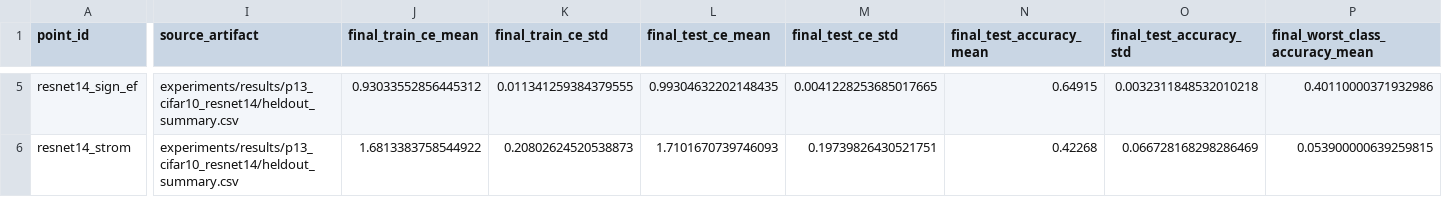
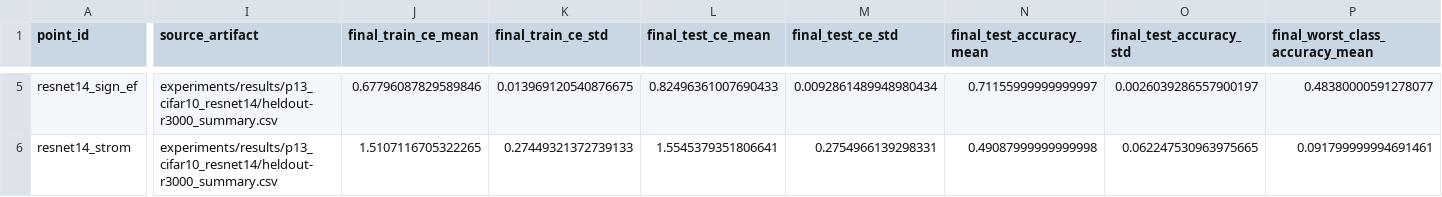
Before and after one commit to j-cap/2026_NeuromorphicFL, a CSV file: paper/ijcnn2027/evidence/p13_resnet14_ten_seed.csv, drawn as a sheet; only a part is shown, gaps mark what is left out; the diff covers the shown part only; the diff names each change by its address in the sheet, - before the commit and + after, or states it on an @@ line.

```diff
--- a/paper/ijcnn2027/evidence/p13_resnet14_ten_seed.csv
+++ b/paper/ijcnn2027/evidence/p13_resnet14_ten_seed.csv
-I5:I6 (source_artifact): experiments/results/p13_cifar10_resnet14/heldout_summary.csv
+I5:I6 (source_artifact): experiments/results/p13_cifar10_resnet14/heldout-r3000_summary.csv
-J5 (final_train_ce_mean): 0.93033552856445312
+J5 (final_train_ce_mean): 0.67796087829589846
-K5 (final_train_ce_std): 0.011341259384379555
+K5 (final_train_ce_std): 0.013969120540876675
-L5 (final_test_ce_mean): 0.99304632202148435
+L5 (final_test_ce_mean): 0.82496361007690433
-M5 (final_test_ce_std): 0.0041228253685017665
+M5 (final_test_ce_std): 0.0092861489948980434
-N5 (final_test_accuracy_mean): 0.64915
+N5 (final_test_accuracy_mean): 0.71155999999999997
-O5 (final_test_accuracy_std): 0.0032311848532010218
+O5 (final_test_accuracy_std): 0.0026039286557900197
-P5 (final_worst_class_accuracy_mean): 0.40110000371932986
+P5 (final_worst_class_accuracy_mean): 0.48380000591278077
-J6 (final_train_ce_mean): 1.6813383758544922
+J6 (final_train_ce_mean): 1.5107116705322265
-K6 (final_train_ce_std): 0.20802624520538873
+K6 (final_train_ce_std): 0.27449321372739133
-L6 (final_test_ce_mean): 1.7101670739746093
+L6 (final_test_ce_mean): 1.5545379351806641
-M6 (final_test_ce_std): 0.19739826430521751
+M6 (final_test_ce_std): 0.2754966139298331
-N6 (final_test_accuracy_mean): 0.42268
+N6 (final_test_accuracy_mean): 0.49087999999999998
-O6 (final_test_accuracy_std): 0.066728168298286469
+O6 (final_test_accuracy_std): 0.062247530963975665
-P6 (final_worst_class_accuracy_mean): 0.053900000639259815
+P6 (final_worst_class_accuracy_mean): 0.091799999994691461
```
Also changed, not shown: 40 edited cells elsewhere in this file, paper/ijcnn2027/evidence/p13_resnet14_paired.csv, 8 other files.
